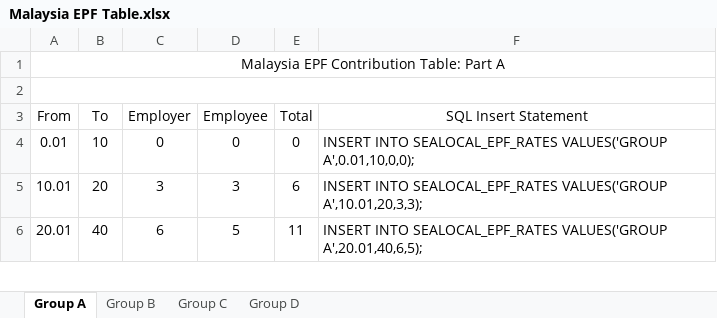
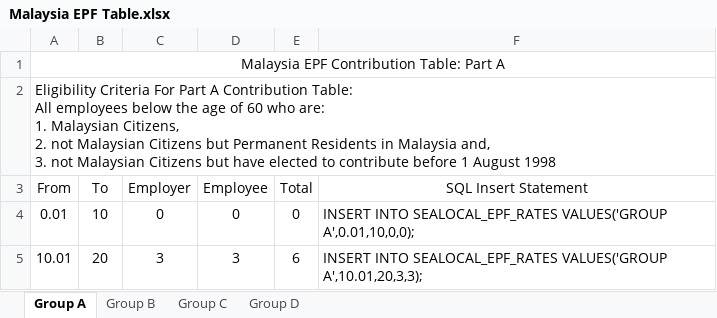
Before and after one commit to Yonyou-Singapore/HRLocalization, an Excel workbook: 马来西亚税率表/Malaysia EPF Table.xlsx, sheet Group A, drawn as a sheet; only a part is shown; the shorter side is filled out with more unchanged rows; values as stored, in another font and other column widths than the file's, no borders; ↵ is a line break in a cell; the diff names each change by its address in the sheet, - before the commit and + after, or states it on an @@ line.

Commit message:
Finished scripts and relevant documents for the contribution tables for EPF, EIS and SOCSO

```diff
--- a/马来西亚税率表/Malaysia EPF Table.xlsx (sheet Group A)
+++ b/马来西亚税率表/Malaysia EPF Table.xlsx (sheet Group A)
-A2 (From): (empty)
+A2 (From): Eligibility Criteria For Part A Contribution Table: ↵ All employees below the age of 60 who are: ↵ 1. Malaysian Citizens, ↵ 2. not Malaysian Citizens but Permanent Residents in Malaysia and, ↵ 3. not Malaysian Citizens but have elected to contribute before 1 August 1998
```
Also changed, not shown: sheet Group B, sheet Group D, sheet Group C, 10 other files.
